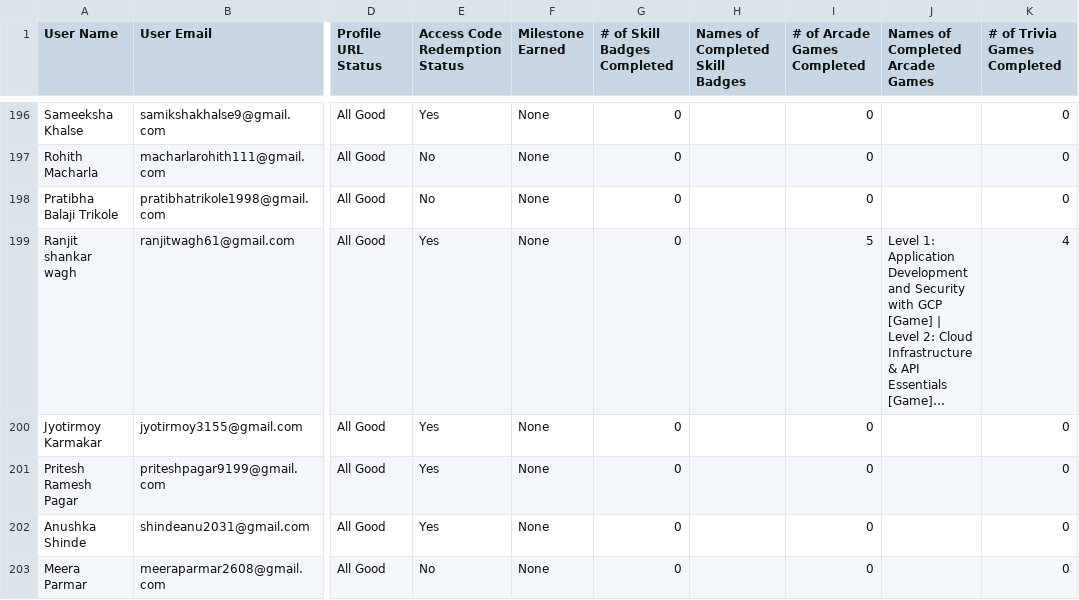
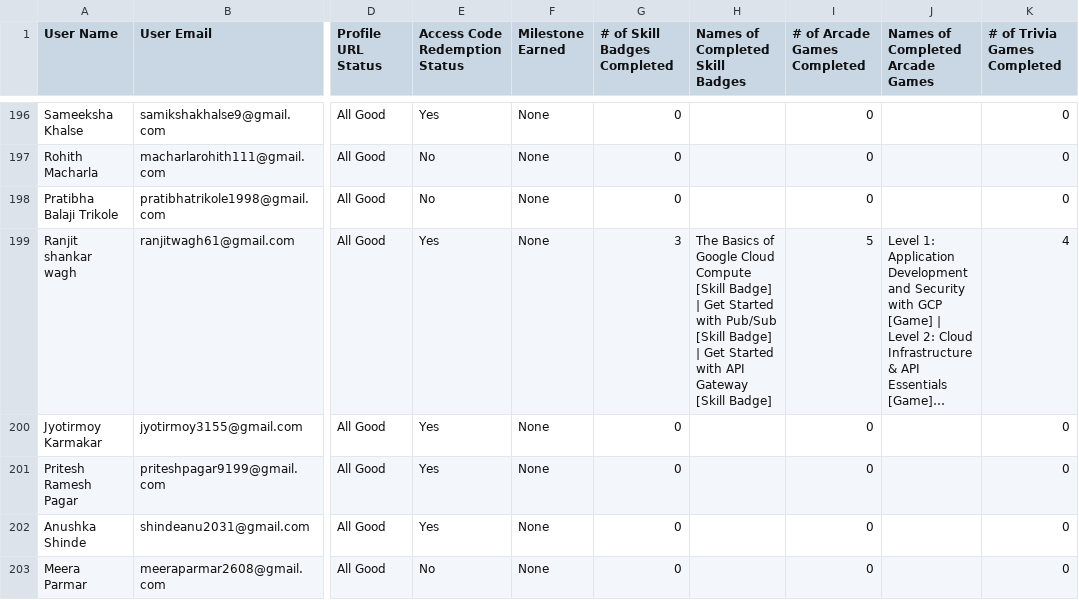
Before and after one commit to vishweshbhat/gcr-leaderboard-vish, a CSV file: data/data.csv, drawn as a sheet; only a part is shown, gaps mark what is left out; long unchanged cells end in …; the diff covers the shown part only; the diff names each change by its address in the sheet, - before the commit and + after, or states it on an @@ line.

```diff
--- a/data/data.csv
+++ b/data/data.csv
-G199 (# of Skill Badges Completed): 0
+G199 (# of Skill Badges Completed): 3
-H199 (Names of Completed Skill Badges): (empty)
+H199 (Names of Completed Skill Badges): The Basics of Google Cloud Compute [Skill Badge] | Get Started with Pub/Sub [Skill Badge] | Get Started with API Gateway [Skill Badge]
```
Also changed, not shown: 37 edited cells elsewhere in this file.
